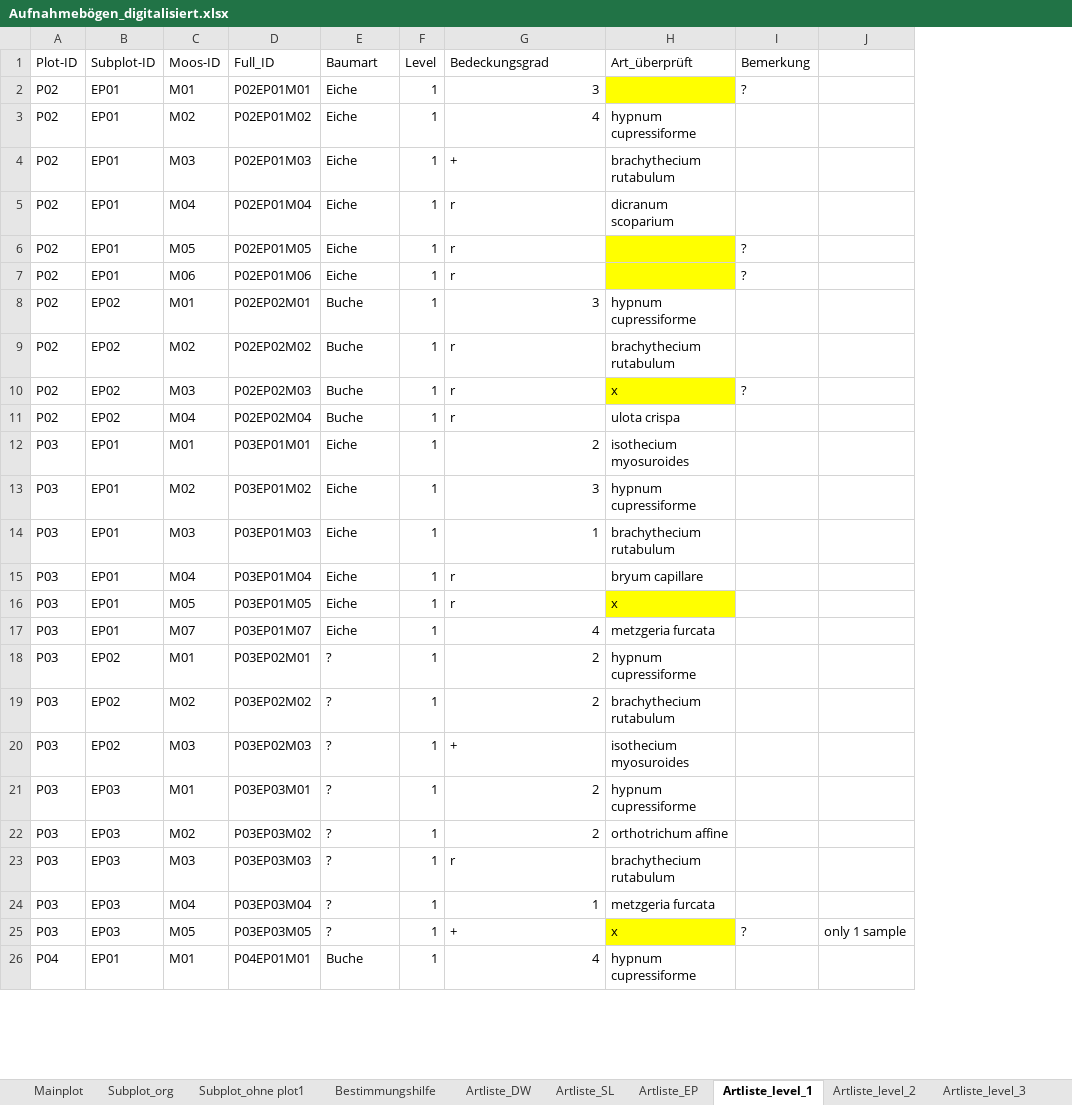
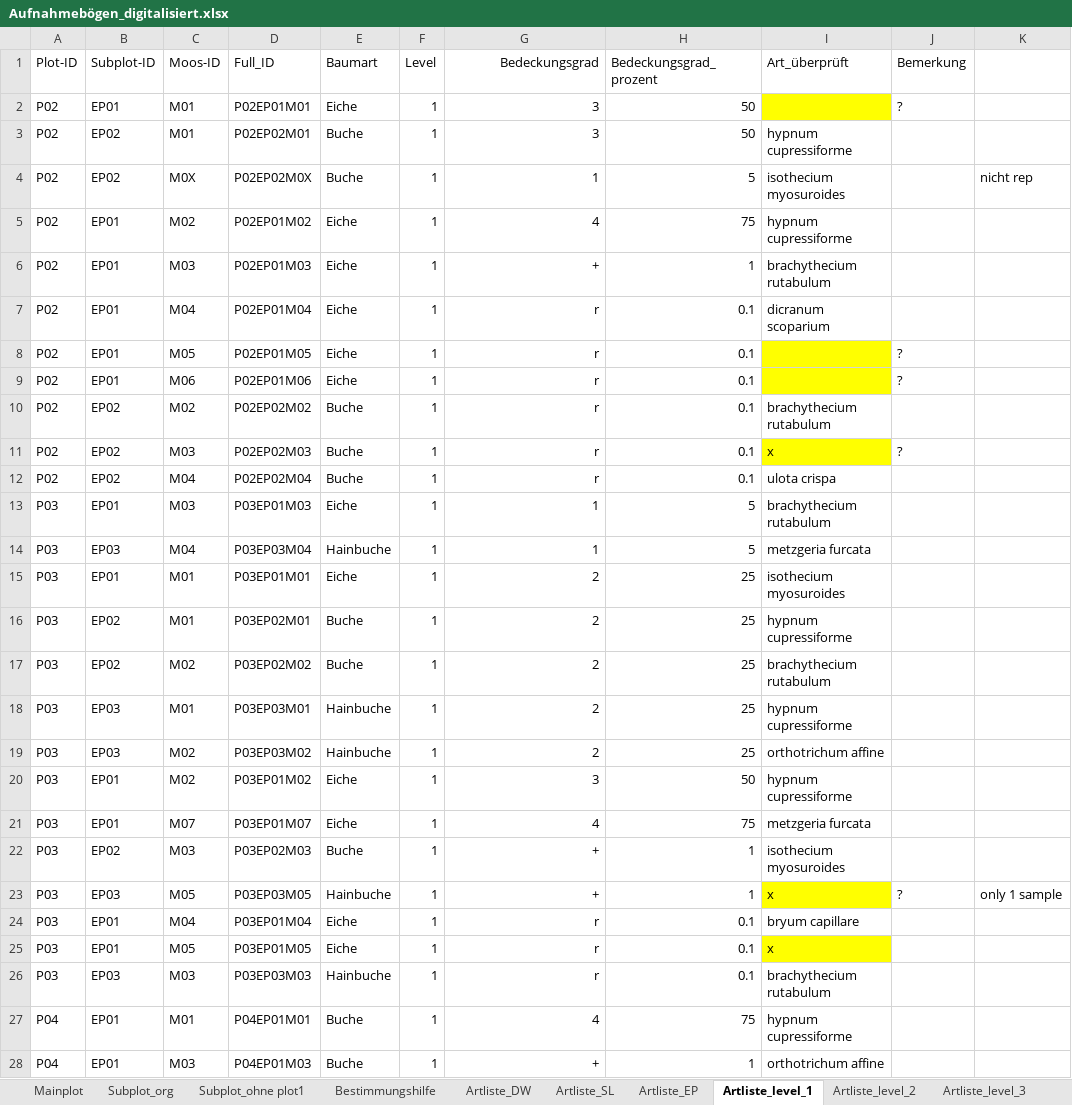
Before and after one commit to GeoMOER-Students-Space/Envimaster-BioGeo, an Excel workbook: Aufnahmebogen/Aufnahmebögen_digitalisiert.xlsx, sheet Artliste_level_1, drawn as a sheet; only a part is shown; values as stored, in another font and other column widths than the file's, no borders; removed rows and columns are numbered as before the commit, all else as after; the diff covers the shown part only; the diff names each change by its address in the sheet, - before the commit and + after, or states it on an @@ line.

```diff
--- a/Aufnahmebogen/Aufnahmebögen_digitalisiert.xlsx (sheet Artliste_level_1)
+++ b/Aufnahmebogen/Aufnahmebögen_digitalisiert.xlsx (sheet Artliste_level_1)
+column H (Bedeckungsgrad_prozent), row 2: 50; rows 5-12: 75 | 1 | 0.1 | 0.1 | 0.1 | 0.1 | 0.1 | 0.1; row 15: 25; row 20: 50; row 22: 1; rows 24-27: 0.1 | 0.1 | 0.1 | 75
-G1 alignment: left
+G1 alignment: right
@@ row 8 moved to row 3: P02 @@
+row 4: P02 | EP02 | M0X | P02EP02M0X | Buche | 1 | 1 | 5 | isothecium myosuroides |  | nicht rep
-G6:G9 alignment: left
+G6:G9 alignment: right
-G10:G12 alignment: left
+G10:G12 alignment: right
+row 13: P03 | EP01 | M03 | P03EP01M03 | Eiche | 1 | 1 | 5 | brachythecium rutabulum
+row 14: P03 | EP03 | M04 | P03EP03M04 | Hainbuche | 1 | 1 | 5 | metzgeria furcata
+row 16: P03 | EP02 | M01 | P03EP02M01 | Buche | 1 | 2 | 25 | hypnum cupressiforme
+row 17: P03 | EP02 | M02 | P03EP02M02 | Buche | 1 | 2 | 25 | brachythecium rutabulum
+row 18: P03 | EP03 | M01 | P03EP03M01 | Hainbuche | 1 | 2 | 25 | hypnum cupressiforme
+row 19: P03 | EP03 | M02 | P03EP03M02 | Hainbuche | 1 | 2 | 25 | orthotrichum affine
@@ row 17 moved to row 21: P03 @@
-B22 (Subplot-ID): EP01
+B22 (Subplot-ID): EP02
-D22 (Full_ID): P03EP01M03
+D22 (Full_ID): P03EP02M03
-E22 (Baumart): Eiche
+E22 (Baumart): Buche
-G22 (Bedeckungsgrad): 1
+G22 (Bedeckungsgrad): +
-I22 (Art_überprüft): brachythecium rutabulum
+I22 (Art_überprüft): isothecium myosuroides
+row 23: P03 | EP03 | M05 | P03EP03M05 | Hainbuche | 1 | + | 1 | x | ? | only 1 sample
-G24:G25 alignment: left
+G24:G25 alignment: right
-row 18: P03 | EP02 | M01 | P03EP02M01 | ? | 1 | 2 | hypnum cupressiforme
-row 19: P03 | EP02 | M02 | P03EP02M02 | ? | 1 | 2 | brachythecium rutabulum
-row 20: P03 | EP02 | M03 | P03EP02M03 | ? | 1 | + | isothecium myosuroides
-row 21: P03 | EP03 | M01 | P03EP03M01 | ? | 1 | 2 | hypnum cupressiforme
-row 22: P03 | EP03 | M02 | P03EP03M02 | ? | 1 | 2 | orthotrichum affine
-E26 (Baumart): ?
+E26 (Baumart): Hainbuche
-G26 alignment: left
+G26 alignment: right
-row 24: P03 | EP03 | M04 | P03EP03M04 | ? | 1 | 1 | metzgeria furcata
-row 25: P03 | EP03 | M05 | P03EP03M05 | ? | 1 | + | x | ? | only 1 sample
```
Also changed, not shown: 1 added row, 1 removed row, 13 moved rows, 11 edited cells and cell formats elsewhere in this sheet, sheet Subplot_ohne plot1, sheet Artliste_EP, sheet Artliste_DW, sheet Artliste_level_2, sheet Artliste_level_3, sheet XXX_Artliste_ohne_level, 2 more sheets, formulas that keep their value.
